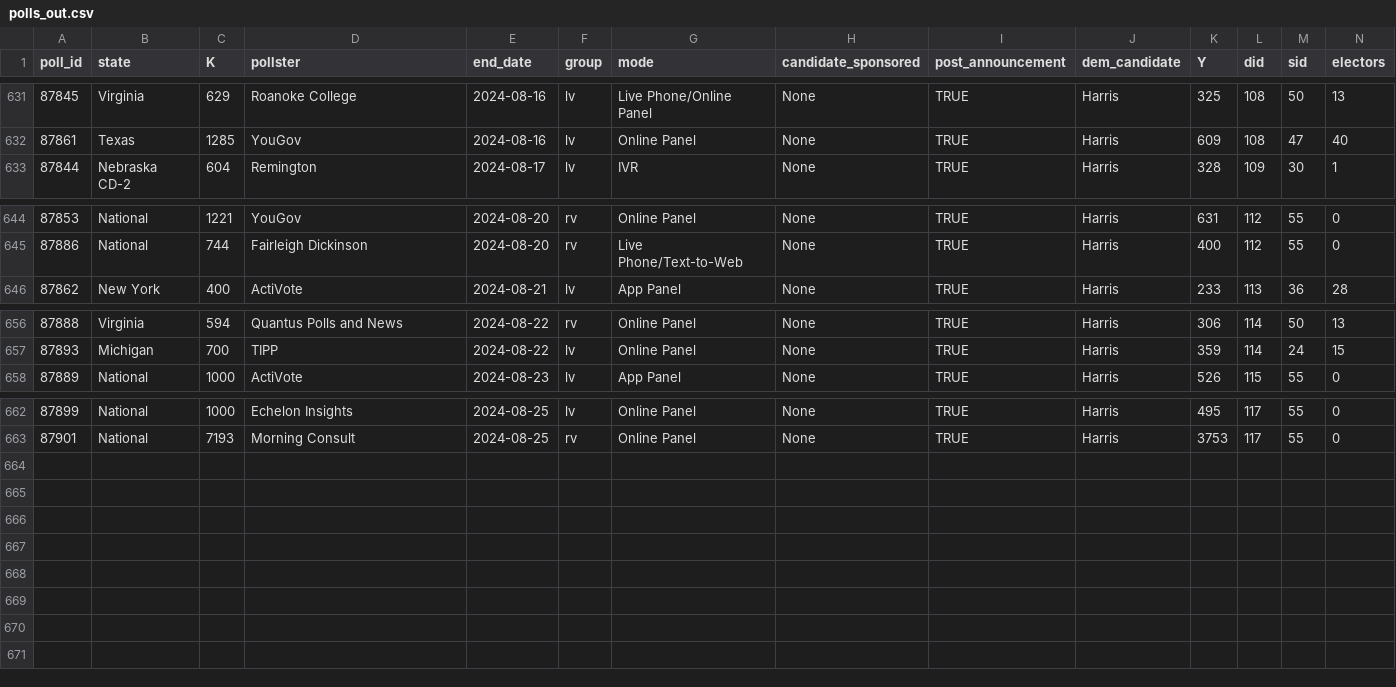
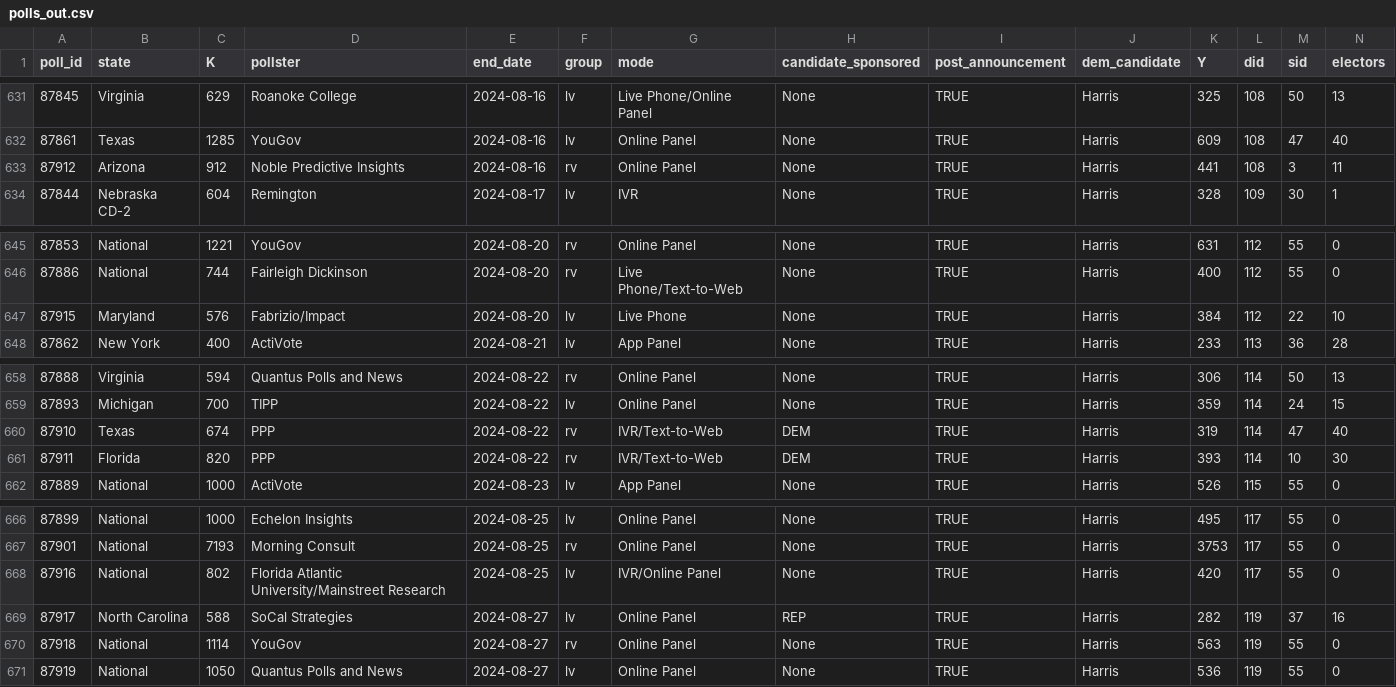
Before and after one commit to markjrieke/2024-potus, a CSV file: out/polls/polls_out.csv, drawn as a sheet; only a part is shown, gaps mark what is left out; rows hold the shown columns only; the diff names each change by its address in the sheet, - before the commit and + after, or states it on an @@ line.

```diff
--- a/out/polls/polls_out.csv
+++ b/out/polls/polls_out.csv
+row 633: 87912 | Arizona | 912 | Noble Predictive Insights | 2024-08-16 | rv | Online Panel | None | TRUE | Harris | 441 | 108 | 3 | 11
+row 647: 87915 | Maryland | 576 | Fabrizio/Impact | 2024-08-20 | lv | Live Phone | None | TRUE | Harris | 384 | 112 | 22 | 10
+row 660: 87910 | Texas | 674 | PPP | 2024-08-22 | rv | IVR/Text-to-Web | DEM | TRUE | Harris | 319 | 114 | 47 | 40
+row 661: 87911 | Florida | 820 | PPP | 2024-08-22 | rv | IVR/Text-to-Web | DEM | TRUE | Harris | 393 | 114 | 10 | 30
+row 668: 87916 | National | 802 | Florida Atlantic University/Mainstreet Research | 2024-08-25 | lv | IVR/Online Panel | None | TRUE | Harris | 420 | 117 | 55 | 0
+row 669: 87917 | North Carolina | 588 | SoCal Strategies | 2024-08-27 | lv | Online Panel | REP | TRUE | Harris | 282 | 119 | 37 | 16
+row 670: 87918 | National | 1114 | YouGov | 2024-08-27 | rv | Online Panel | None | TRUE | Harris | 563 | 119 | 55 | 0
+row 671: 87919 | National | 1050 | Quantus Polls and News | 2024-08-27 | lv | Online Panel | None | TRUE | Harris | 536 | 119 | 55 | 0
```
Also changed, not shown: out/approval/e_day_approval_current.csv, out/model_log.csv, 16 other files.
